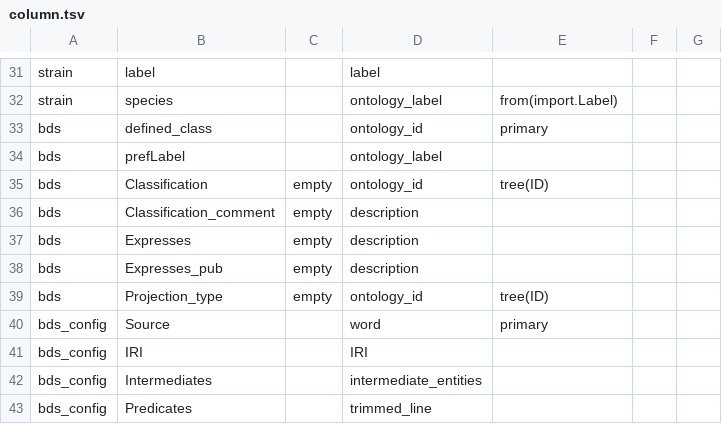
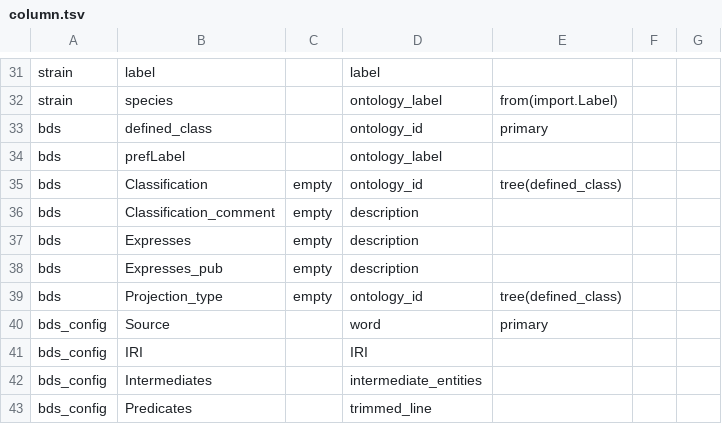
Before and after one commit to hkir-dev/demo, a TSV file: src/tables/column.tsv, drawn as a sheet; only a part is shown, gaps mark what is left out.

Commit message:
bds tables added

```diff
--- a/src/tables/column.tsv
+++ b/src/tables/column.tsv
@@ -34,3 +34,3 @@ bds	defined_class		ontology_id	primary
 bds	prefLabel		ontology_label			
-bds	Classification	empty	ontology_id	tree(ID)		
+bds	Classification	empty	ontology_id	tree(defined_class)		
 bds	Classification_comment	empty	description			
@@ -38,3 +38,3 @@ bds	Expresses	empty	description
 bds	Expresses_pub	empty	description			
-bds	Projection_type	empty	ontology_id	tree(ID)		
+bds	Projection_type	empty	ontology_id	tree(defined_class)		
 bds_config	Source		word	primary		
```
